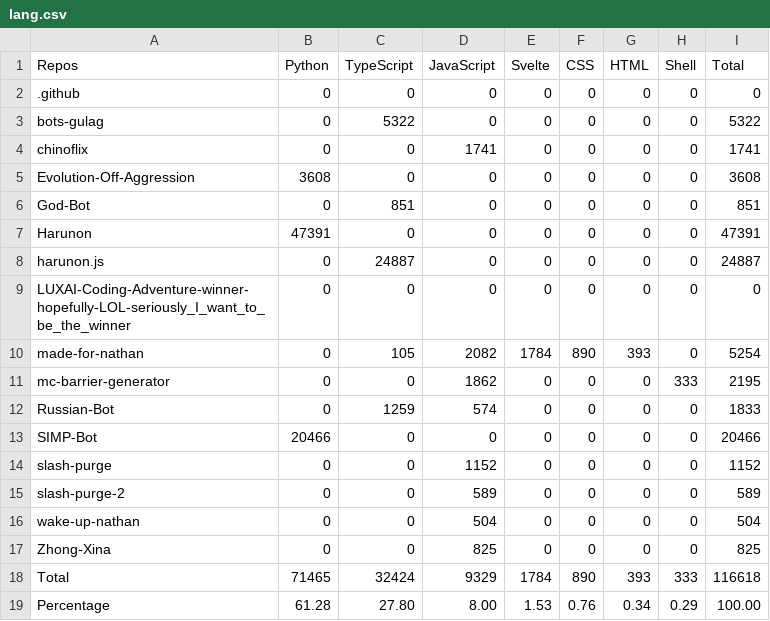
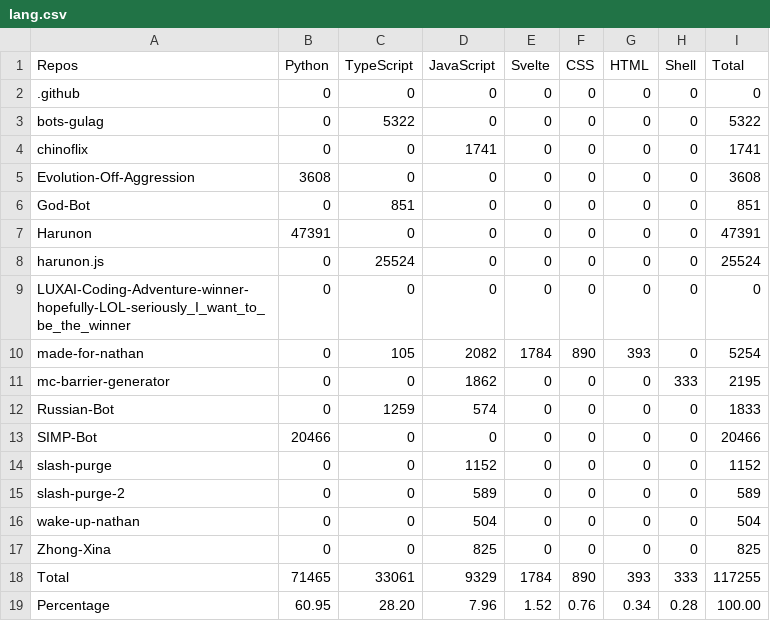
Before and after one commit to CarelessDev/Auto-Language-Stats, a CSV file: example/lang.csv, drawn as a sheet.

```diff
--- a/example/lang.csv
+++ b/example/lang.csv
@@ -7,3 +7,3 @@ God-Bot,0,851,0,0,0,0,0,851,
 Harunon,47391,0,0,0,0,0,0,47391,
-harunon.js,0,24887,0,0,0,0,0,24887,
+harunon.js,0,25524,0,0,0,0,0,25524,
 LUXAI-Coding-Adventure-winner-hopefully-LOL-seriously_I_want_to_be_the_winner,0,0,0,0,0,0,0,0,
@@ -17,3 +17,3 @@ wake-up-nathan,0,0,504,0,0,0,0,504,
 Zhong-Xina,0,0,825,0,0,0,0,825,
-Total,71465,32424,9329,1784,890,393,333,116618,
-Percentage,61.28,27.80,8.00,1.53,0.76,0.34,0.29,100.00,
+Total,71465,33061,9329,1784,890,393,333,117255,
+Percentage,60.95,28.20,7.96,1.52,0.76,0.34,0.28,100.00,
```
Also changed, not shown: 1 other file.
